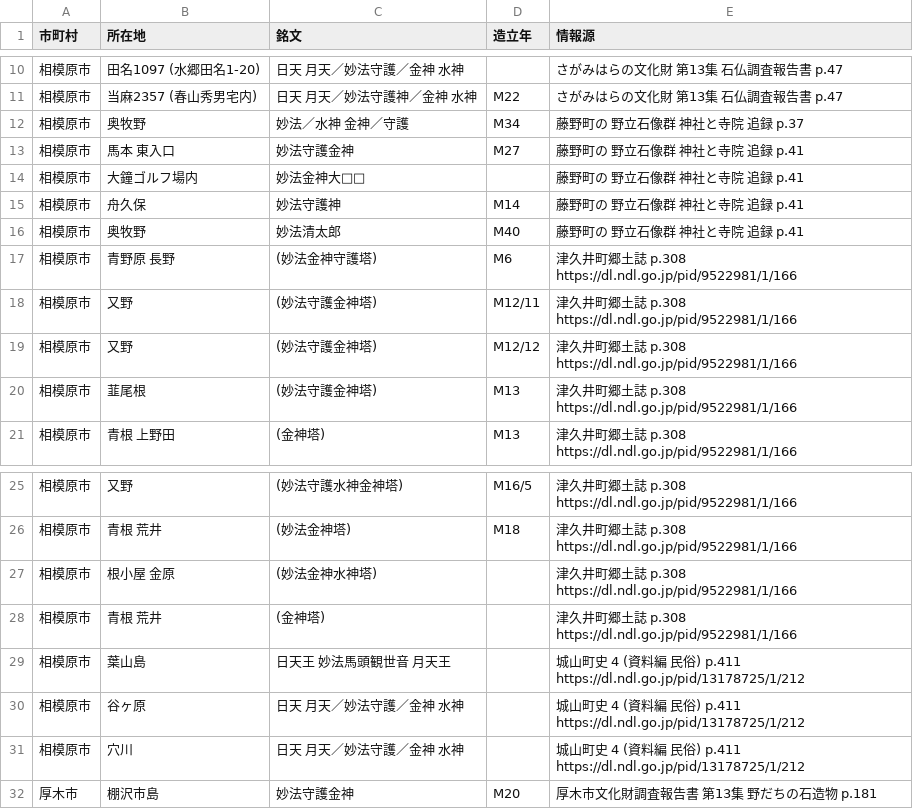
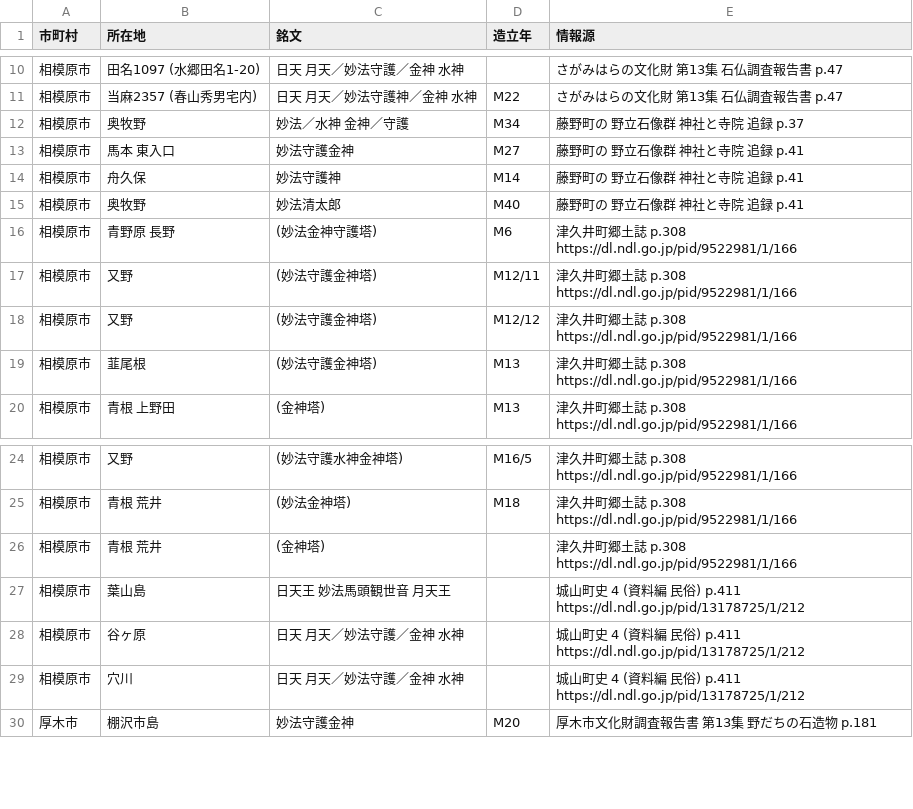
Before and after one commit to sekibutsu-info/myoho_shugohi, a CSV file: 未確認.csv, drawn as a sheet; only a part is shown, gaps mark what is left out; the diff names each change by its address in the sheet, - before the commit and + after, or states it on an @@ line.

Commit message:
Update 未確認.csv

```diff
--- a/未確認.csv
+++ b/未確認.csv
-row 14: 相模原市 | 大鐘ゴルフ場内 | 妙法金神大□□ |  | 藤野町の 野立石像群 神社と寺院 追録 p.41
-row 27: 相模原市 | 根小屋 金原 | (妙法金神水神塔) |  | 津久井町郷土誌 p.308 https://dl.ndl.go.jp/pid/9522981/1/166
```
